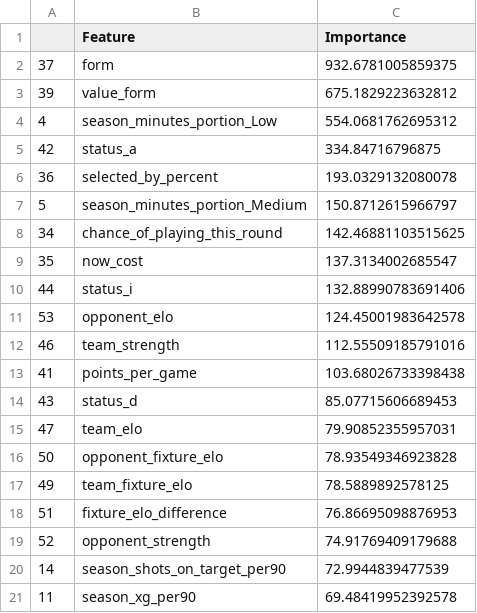
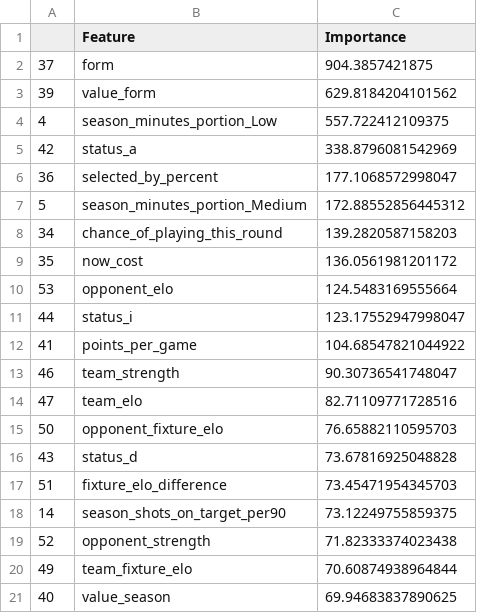
Before and after one commit to matecsapo/Fantasy-Premier-League-Model, a CSV file: models/V3/Feature_Importances.csv, drawn as a sheet.

```diff
--- a/models/V3/Feature_Importances.csv
+++ b/models/V3/Feature_Importances.csv
@@ -1,21 +1,21 @@
 ,Feature,Importance
-37,form,932.6781005859375
-39,value_form,675.1829223632812
-4,season_minutes_portion_Low,554.0681762695312
-42,status_a,334.84716796875
-36,selected_by_percent,193.0329132080078
-5,season_minutes_portion_Medium,150.8712615966797
-34,chance_of_playing_this_round,142.46881103515625
-35,now_cost,137.3134002685547
-44,status_i,132.88990783691406
-53,opponent_elo,124.45001983642578
-46,team_strength,112.55509185791016
-41,points_per_game,103.68026733398438
-43,status_d,85.07715606689453
-47,team_elo,79.90852355957031
-50,opponent_fixture_elo,78.93549346923828
-49,team_fixture_elo,78.5889892578125
-51,fixture_elo_difference,76.86695098876953
-52,opponent_strength,74.91769409179688
-14,season_shots_on_target_per90,72.9944839477539
-11,season_xg_per90,69.48419952392578
+37,form,904.3857421875
+39,value_form,629.8184204101562
+4,season_minutes_portion_Low,557.722412109375
+42,status_a,338.8796081542969
+36,selected_by_percent,177.1068572998047
+5,season_minutes_portion_Medium,172.88552856445312
+34,chance_of_playing_this_round,139.2820587158203
+35,now_cost,136.0561981201172
+53,opponent_elo,124.5483169555664
+44,status_i,123.17552947998047
+41,points_per_game,104.68547821044922
+46,team_strength,90.30736541748047
+47,team_elo,82.71109771728516
+50,opponent_fixture_elo,76.65882110595703
+43,status_d,73.67816925048828
+51,fixture_elo_difference,73.45471954345703
+14,season_shots_on_target_per90,73.12249755859375
+52,opponent_strength,71.82333374023438
+49,team_fixture_elo,70.60874938964844
+40,value_season,69.94683837890625
```
Also changed, not shown: predictions/GW_24/model_V2/predictions.csv, predictions/GW_24/model_V2_5/predictions.csv, 12 other files.
